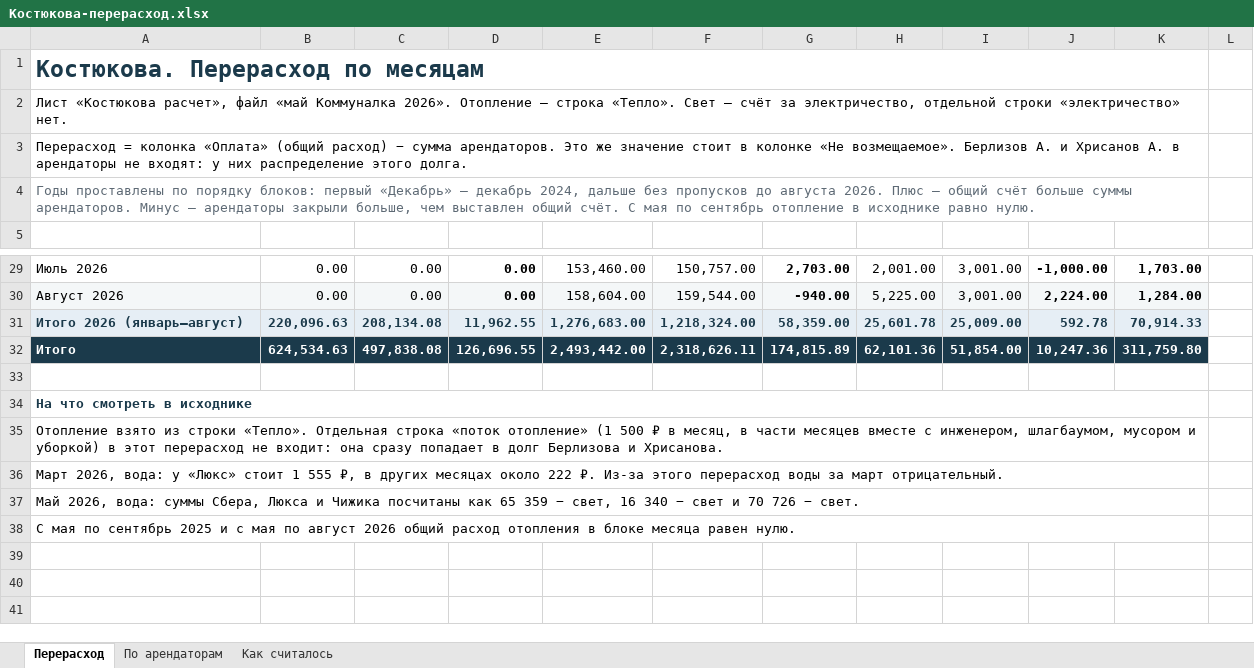
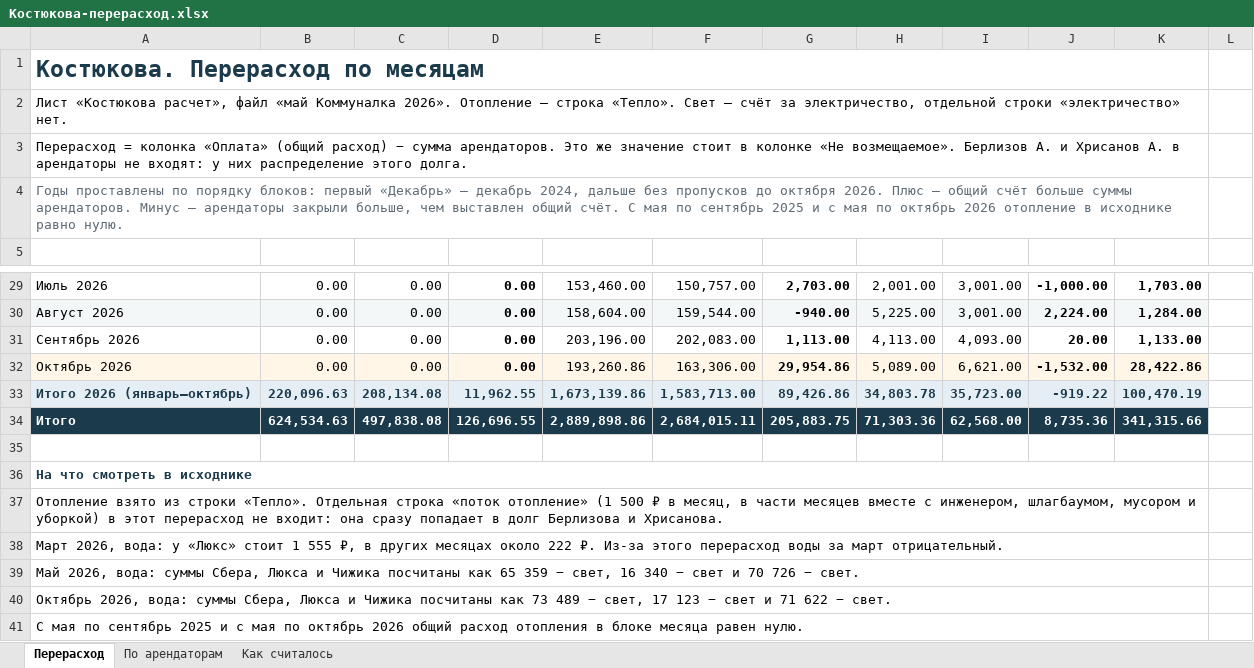
Before and after one commit to sagidinov/Cursor1, an Excel workbook: Костюкова-перерасход.xlsx, sheet Перерасход, drawn as a sheet; only a part is shown, gaps mark what is left out; values as stored, in another font and other column widths than the file's, no borders; charts and pictures and conditional formats not drawn; removed rows and columns are numbered as before the commit, all else as after; the diff names each change by its address in the sheet, - before the commit and + after, or states it on an @@ line.

```diff
--- a/Костюкова-перерасход.xlsx (sheet Перерасход)
+++ b/Костюкова-перерасход.xlsx (sheet Перерасход)
-A4: …пропусков до августа 2026. Плюс — общий счёт больше суммы арендаторов. Минус — арендаторы закрыли больше, чем выставлен общий счёт. С мая по сентябрь отопление в…
+A4: …пропусков до октября 2026. Плюс — общий счёт больше суммы арендаторов. Минус — арендаторы закрыли больше, чем выставлен общий счёт. С мая по сентябрь 2025 и с мая по октябрь 2026 отопление в…
-row 31: Итого 2026 (январь–август) | 220,096.63 | 208,134.08 | 11,962.55 | 1,276,683.00 | 1,218,324.00 | 58,359.00 | 25,601.78 | 25,009.00 | 592.78 | 70,914.33
+row 31: Сентябрь 2026 | 0.00 | 0.00 | 0.00 | 203,196.00 | 202,083.00 | 1,113.00 | 4,113.00 | 4,093.00 | 20.00 | 1,133.00
+row 32: Октябрь 2026 | 0.00 | 0.00 | 0.00 | 193,260.86 | 163,306.00 | 29,954.86 | 5,089.00 | 6,621.00 | -1,532.00 | 28,422.86
+row 33: Итого 2026 (январь–октябрь) | 220,096.63 | 208,134.08 | 11,962.55 | 1,673,139.86 | 1,583,713.00 | 89,426.86 | 34,803.78 | 35,723.00 | -919.22 | 100,470.19
-E34: 2,493,442.00
+E34: 2,889,898.86
-F34: 2,318,626.11
+F34: 2,684,015.11
-G34: 174,815.89
+G34: 205,883.75
-H34: 62,101.36
+H34: 71,303.36
-I34: 51,854.00
+I34: 62,568.00
-J34: 10,247.36
+J34: 8,735.36
-K34: 311,759.80
+K34: 341,315.66
-A40: С мая по сентябрь 2025 и с мая по август 2026 общий расход отопления в блоке месяца равен нулю.
+A40: Октябрь 2026, вода: суммы Сбера, Люкса и Чижика посчитаны как 73 489 − свет, 17 123 − свет и 71 622 − свет.
+row 41: С мая по сентябрь 2025 и с мая по октябрь 2026 общий расход отопления в блоке месяца равен нулю.
```
Also changed, not shown: sheet По арендаторам, sheet Как считалось, hidden cells, charts or pictures.
